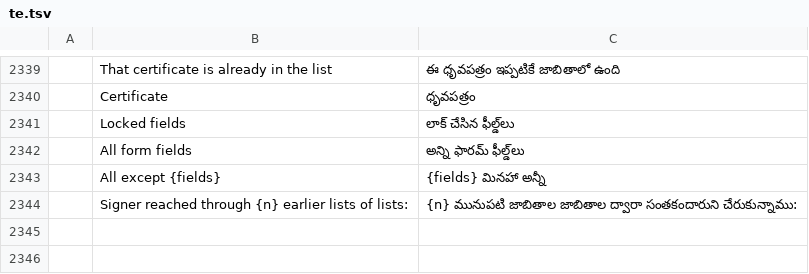
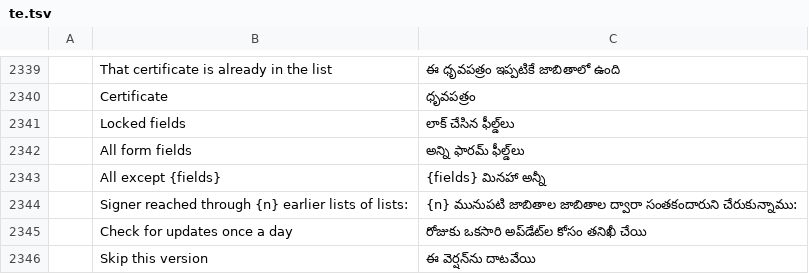
Before and after one commit to kristianrama/cleonpdf, a TSV file: crates/ui-egui/src/i18n/te.tsv, drawn as a sheet; only a part is shown, gaps mark what is left out; the diff names each change by its address in the sheet, - before the commit and + after, or states it on an @@ line.

```diff
--- a/crates/ui-egui/src/i18n/te.tsv
+++ b/crates/ui-egui/src/i18n/te.tsv
+row 2345:  | Check for updates once a day | రోజుకు ఒకసారి అప్‌డేట్‌ల కోసం తనిఖీ చేయి
+row 2346:  | Skip this version | ఈ వెర్షన్‌ను దాటవేయి
```
Also changed, not shown: crates/ui-egui/src/i18n/bg.tsv, crates/ui-egui/src/i18n/el.tsv, 31 other files.
